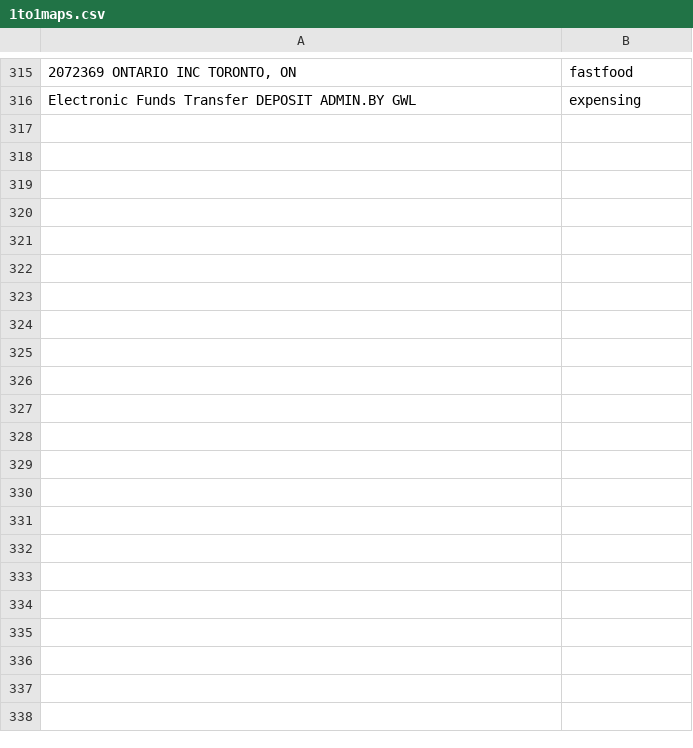
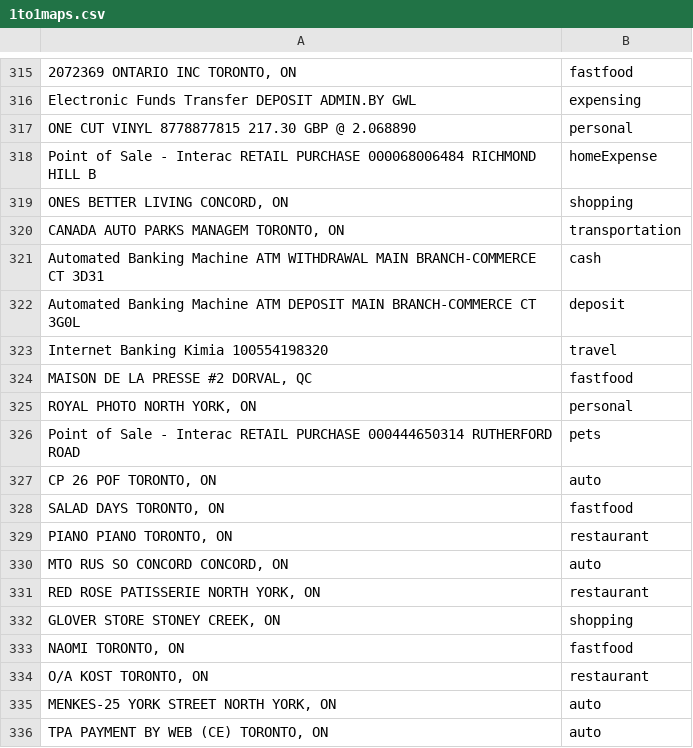
Before and after one commit to tripzone/bankDash, a CSV file: rules/1to1maps.csv, drawn as a sheet; only a part is shown, gaps mark what is left out; the diff covers the shown part only; the diff names each change by its address in the sheet, - before the commit and + after, or states it on an @@ line.

Commit message:
updated hash to single data file

```diff
--- a/rules/1to1maps.csv
+++ b/rules/1to1maps.csv
+row 317: ONE CUT VINYL 8778877815 217.30 GBP @ 2.068890 | personal
+row 318: Point of Sale - Interac RETAIL PURCHASE 000068006484 RICHMOND HILL B | homeExpense
+row 319: ONES BETTER LIVING CONCORD, ON | shopping
+row 320: CANADA AUTO PARKS MANAGEM TORONTO, ON | transportation
+row 321: Automated Banking Machine ATM WITHDRAWAL MAIN BRANCH-COMMERCE CT 3D31 | cash
+row 322: Automated Banking Machine ATM DEPOSIT MAIN BRANCH-COMMERCE CT 3G0L | deposit
+row 323: Internet Banking Kimia 100554198320 | travel
+row 324: MAISON DE LA PRESSE #2 DORVAL, QC | fastfood
+row 325: ROYAL PHOTO NORTH YORK, ON | personal
+row 326: Point of Sale - Interac RETAIL PURCHASE 000444650314 RUTHERFORD ROAD | pets
+row 327: CP 26 POF TORONTO, ON | auto
+row 328: SALAD DAYS TORONTO, ON | fastfood
+row 329: PIANO PIANO TORONTO, ON | restaurant
+row 330: MTO RUS SO CONCORD CONCORD, ON | auto
+row 331: RED ROSE PATISSERIE NORTH YORK, ON | restaurant
+row 332: GLOVER STORE STONEY CREEK, ON | shopping
+row 333: NAOMI TORONTO, ON | fastfood
+row 334: O/A KOST TORONTO, ON | restaurant
+row 335: MENKES-25 YORK STREET NORTH YORK, ON | auto
+row 336: TPA PAYMENT BY WEB (CE) TORONTO, ON | auto
```
Also changed, not shown: 16 added rows elsewhere in this file, rules/breakdown.csv, rules/categories.csv, 4 other files.
